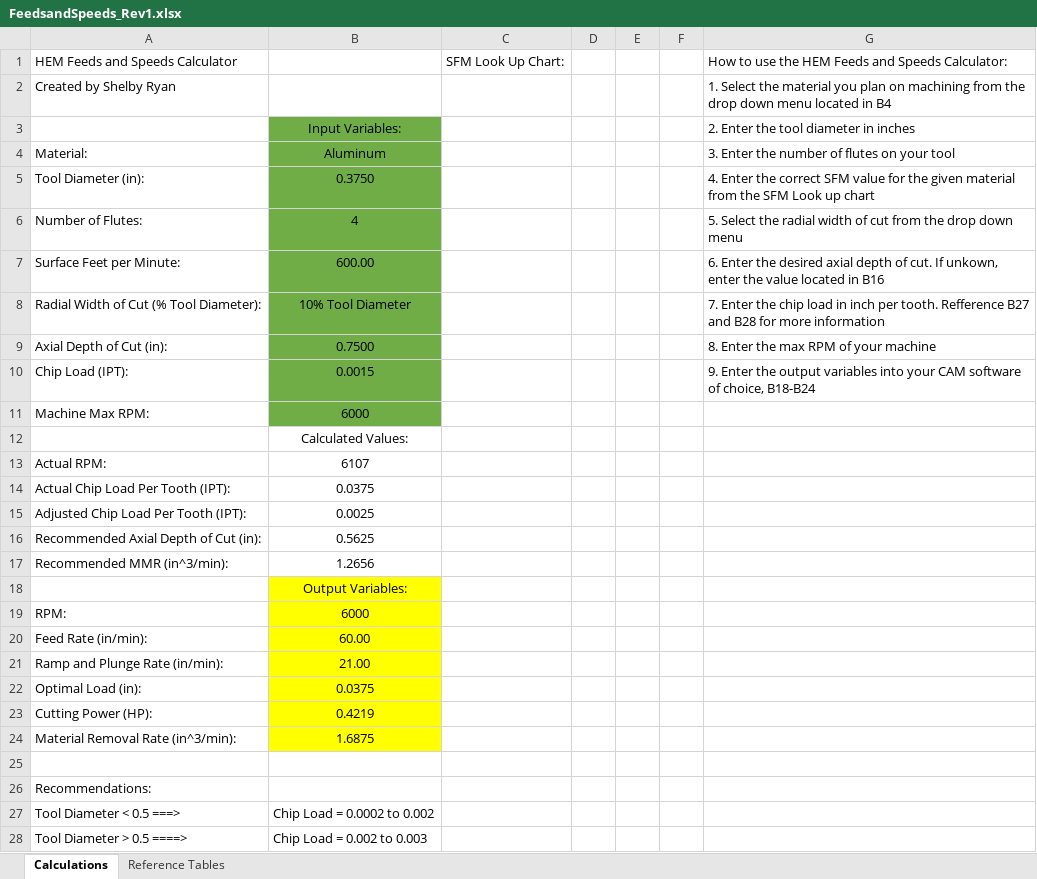
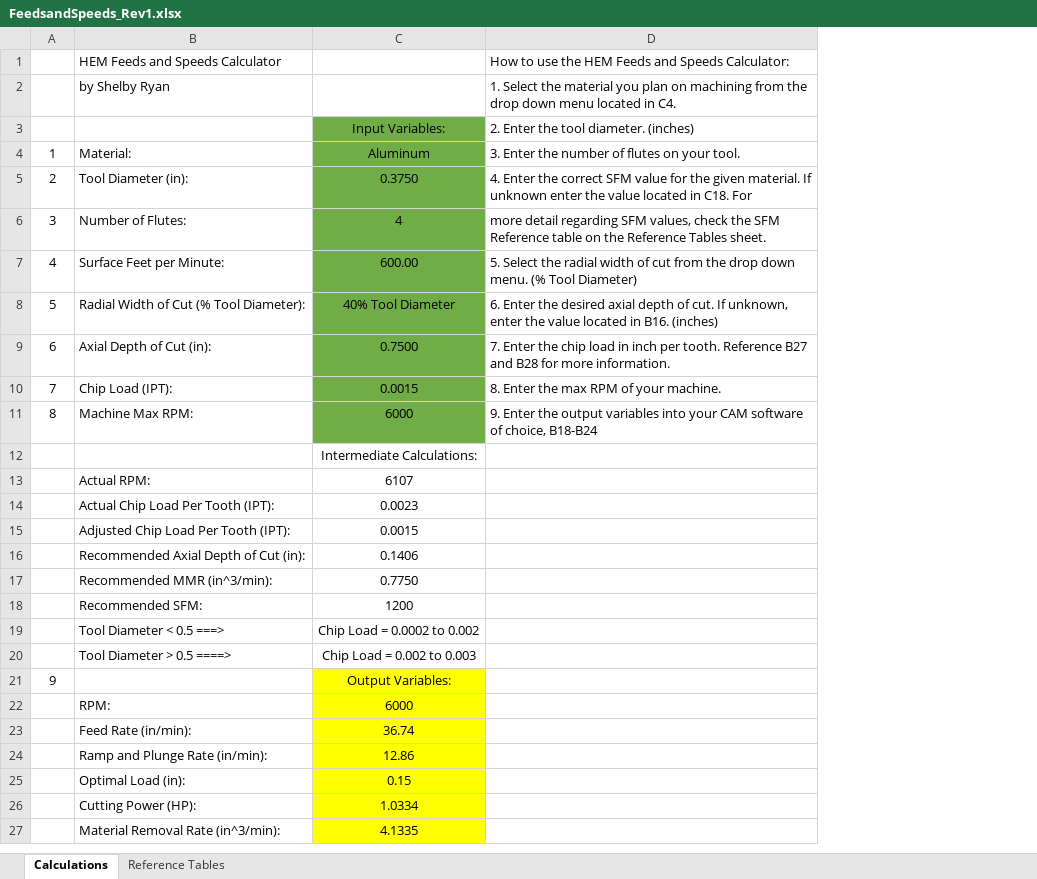
Before and after one commit to endlesstankzone/HEM_Feeds_and_Speeds_Calculator, an Excel workbook: FeedsandSpeeds_Rev1.xlsx, sheet Calculations, drawn as a sheet; values as stored, in another font and other column widths than the file's, no borders; charts and pictures not drawn; removed rows and columns are numbered as before the commit, all else as after; the diff names each change by its address in the sheet, - before the commit and + after, or states it on an @@ line.

Commit message:
Update user experience

```diff
--- a/FeedsandSpeeds_Rev1.xlsx (sheet Calculations)
+++ b/FeedsandSpeeds_Rev1.xlsx (sheet Calculations)
+column A, rows 4-11: 1 | 2 | 3 | 4 | 5 | 6 | 7 | 8; row 21: 9
-column C, row 1: SFM Look Up Chart:
-column D, empty
-column E, empty
-column F, empty
-column G, rows 1-10: How to use the HEM Feeds and Speeds Calculator: | 1. Select the material you plan on machining from the drop down menu located in B4 | 2. Enter the tool diameter in inches | 3. Enter the number of flutes on your tool | 4. Enter the correct SFM value for the given material from the SFM Look up chart | 5. Select the radial width of cut from the drop down menu | 6. Enter the desired axial depth of cut. If unkown, enter the value located in B16 | 7. Enter the chip load in inch per tooth. Refference B27 and B28 for more information | 8. Enter the max RPM of your machine | 9. Enter the output variables into your CAM software of choice, B18-B24
+column D, rows 1-11: How to use the HEM Feeds and Speeds Calculator: | 1. Select the material you plan on machining from the drop down menu located in C4. | 2. Enter the tool diameter. (inches) | 3. Enter the number of flutes on your tool. | 4. Enter the correct SFM value for the given material. If unknown enter the value located in C18. For | more detail regarding SFM values, check the SFM Reference table on the Reference Tables sheet. | 5. Select the radial width of cut from the drop down menu. (% Tool Diameter) | 6. Enter the desired axial depth of cut. If unknown, enter the value located in B16. (inches) | 7. Enter the chip load in inch per tooth. Reference B27 and B28 for more information. | 8. Enter the max RPM of your machine. | 9. Enter the output variables into your CAM software of choice, B18-B24
-B2: Created by Shelby Ryan
+B2: by Shelby Ryan
-C8: 10% Tool Diameter
+C8: 40% Tool Diameter
-C12: Calculated Values:
+C12: Intermediate Calculations:
-C14: 0.0375
+C14: 0.0023
-C15: 0.0025
+C15: 0.0015
-C16: 0.5625
+C16: 0.1406
-C17: 1.2656
+C17: 0.7750
+row 18:  | Recommended SFM: | 1200
@@ row 27 moved to row 19: Tool Diameter < 0.5 ===> @@
@@ row 28 moved to row 20: Tool Diameter > 0.5 ====> @@
-C23: 60.00
+C23: 36.74
-C24: 21.00
+C24: 12.86
-C25: 0.0375
+C25: 0.15
-C26: 0.4219
+C26: 1.0334
-C27: 1.6875
+C27: 4.1335
-row 25: (empty)
-row 26: Recommendations:
```
Also changed, not shown: sheet Reference Tables, formulas that keep their value, charts or pictures.
